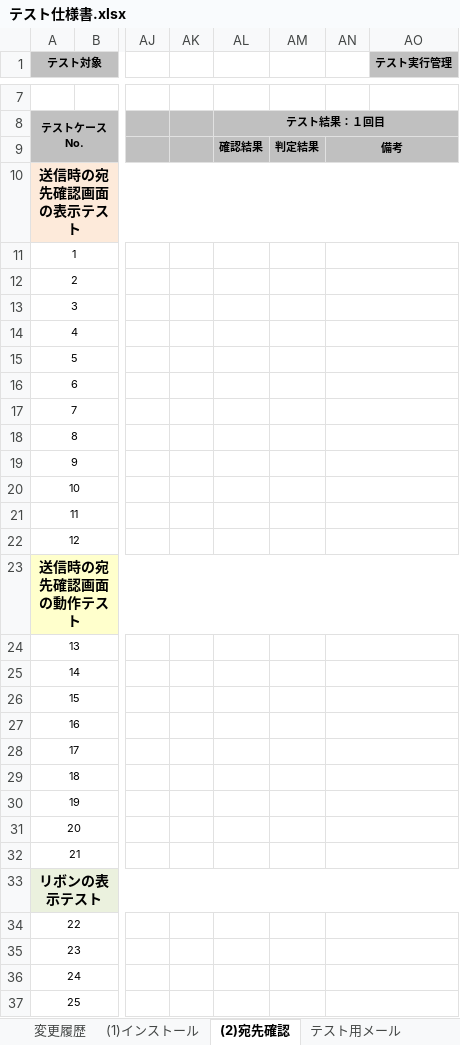
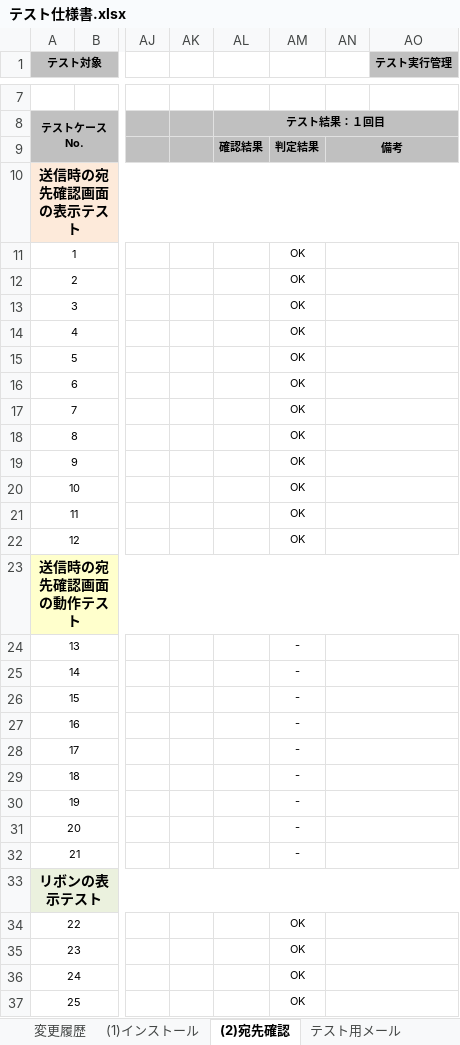
Before and after one commit to ykinoshi1015/OutlookRecipientConfirmationAddin, an Excel workbook: document/テスト仕様書.xlsx, sheet (2)宛先確認, drawn as a sheet; only a part is shown, gaps mark what is left out; values as stored, in another font and other column widths than the file's, no borders; the diff covers the shown part only; the diff names each change by its address in the sheet, - before the commit and + after, or states it on an @@ line.

Commit message:
v1.1.0.2テスト結果一回目記入

```diff
--- a/document/テスト仕様書.xlsx (sheet (2)宛先確認)
+++ b/document/テスト仕様書.xlsx (sheet (2)宛先確認)
-AM11:AM22: (empty)
+AM11:AM22: OK
-AM24:AM32: (empty)
+AM24:AM32: -
-AM34:AM37: (empty)
+AM34:AM37: OK
```
Also changed, not shown: 33 edited cells elsewhere in this sheet, sheet 変更履歴.
